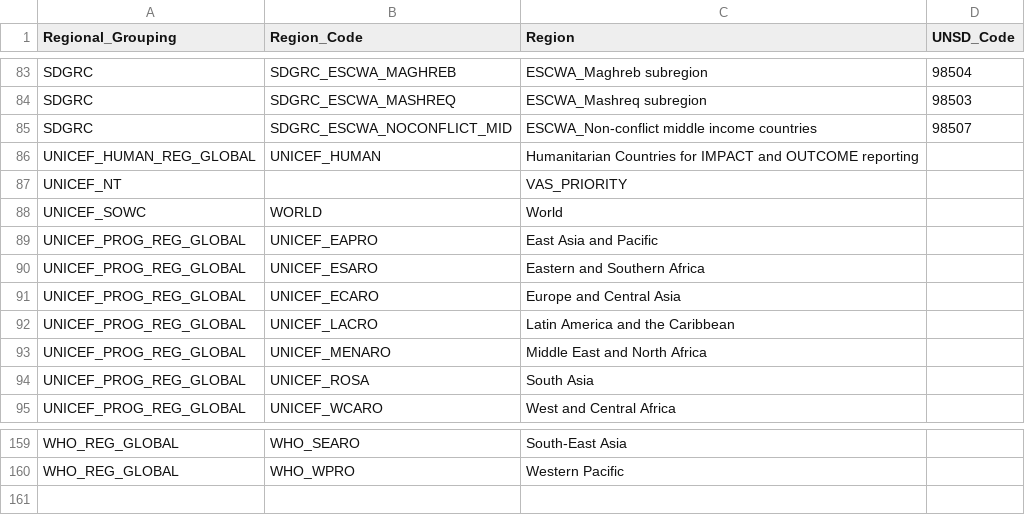
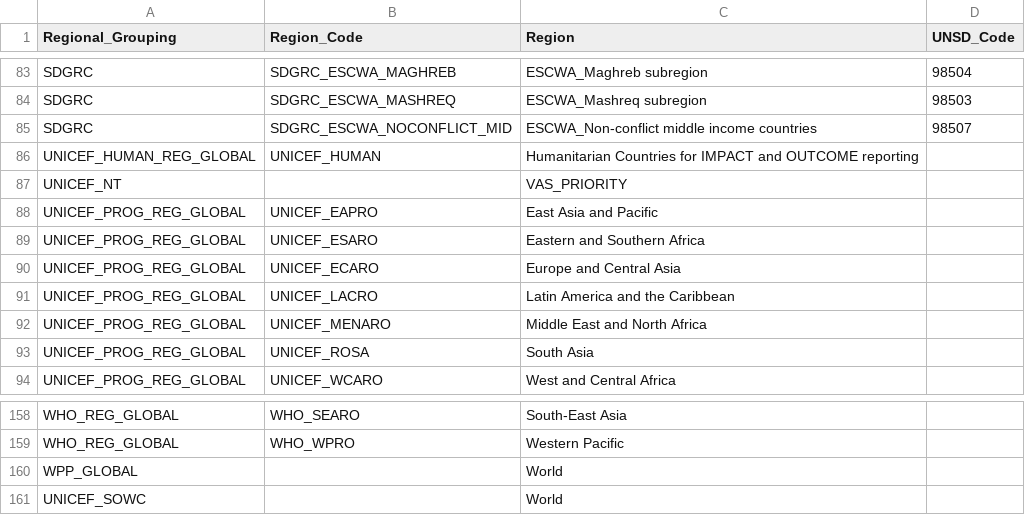
Before and after one commit to unicef-drp/Country-and-Region-Metadata, a CSV file: output/codebook_of_region_code_and_name.csv, drawn as a sheet; only a part is shown, gaps mark what is left out; removed rows and columns are numbered as before the commit, all else as after; the diff names each change by its address in the sheet, - before the commit and + after, or states it on an @@ line.

Commit message:
WORLD folders created and WPP World added and combined with SOWC World

```diff
--- a/output/codebook_of_region_code_and_name.csv
+++ b/output/codebook_of_region_code_and_name.csv
-row 88: UNICEF_SOWC | WORLD | World
+row 160: WPP_GLOBAL |  | World
+row 161: UNICEF_SOWC |  | World
```
Also changed, not shown: 8 other files.
